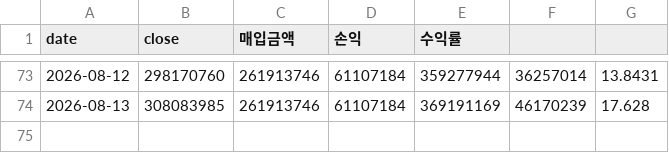
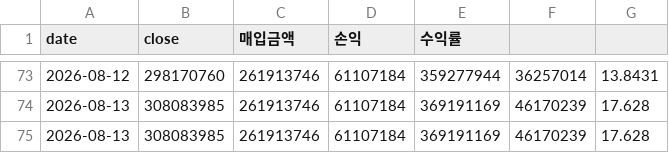
Before and after one commit to okkwon8815-lgtm/portfolio-summary-public, a CSV file: portfolio_history.csv, drawn as a sheet; only a part is shown, gaps mark what is left out.

```diff
--- a/portfolio_history.csv
+++ b/portfolio_history.csv
@@ -74 +74,2 @@
 2026-08-13,308083985,261913746,61107184,369191169,46170239,17.628
+2026-08-13,308083985,261913746,61107184,369191169,46170239,17.628
```
